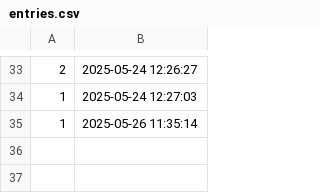
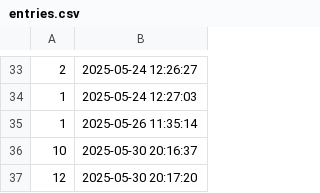
Before and after one commit to MuhammadUmerKhan/Internship-Projects, a CSV file: Deep Learning/Computer Vision/Real-Time Object Detection & Tracking/database/entries.csv, drawn as a sheet; only a part is shown, gaps mark what is left out.

```diff
--- a/Deep Learning/Computer Vision/Real-Time Object Detection & Tracking/database/entries.csv
+++ b/Deep Learning/Computer Vision/Real-Time Object Detection & Tracking/database/entries.csv
@@ -35 +35,3 @@
 1,2025-05-26 11:35:14
+10,2025-05-30 20:16:37
+12,2025-05-30 20:17:20
```
Also changed, not shown: 2 other files.
